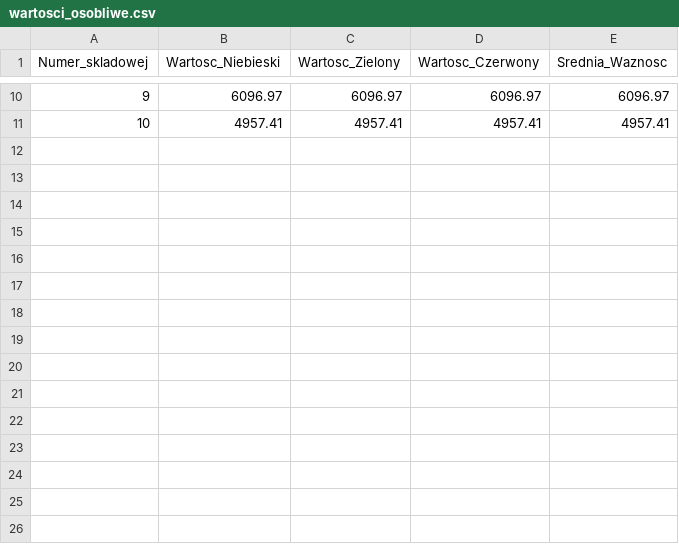
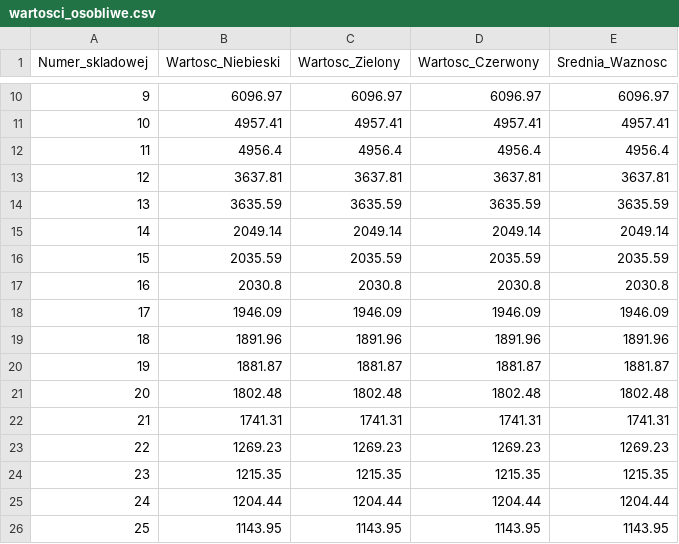
Before and after one commit to rafau-coding/ProjektAlgebra_SVD_PCA, a CSV file: maski_svd/pattern/wartosci_osobliwe.csv, drawn as a sheet; only a part is shown, gaps mark what is left out; the diff names each change by its address in the sheet, - before the commit and + after, or states it on an @@ line.

Commit message:
replace wartosci_osobliwe.csv

```diff
--- a/maski_svd/pattern/wartosci_osobliwe.csv
+++ b/maski_svd/pattern/wartosci_osobliwe.csv
+row 12: 11 | 4956.4 | 4956.4 | 4956.4 | 4956.4
+row 13: 12 | 3637.81 | 3637.81 | 3637.81 | 3637.81
+row 14: 13 | 3635.59 | 3635.59 | 3635.59 | 3635.59
+row 15: 14 | 2049.14 | 2049.14 | 2049.14 | 2049.14
+row 16: 15 | 2035.59 | 2035.59 | 2035.59 | 2035.59
+row 17: 16 | 2030.8 | 2030.8 | 2030.8 | 2030.8
+row 18: 17 | 1946.09 | 1946.09 | 1946.09 | 1946.09
+row 19: 18 | 1891.96 | 1891.96 | 1891.96 | 1891.96
+row 20: 19 | 1881.87 | 1881.87 | 1881.87 | 1881.87
+row 21: 20 | 1802.48 | 1802.48 | 1802.48 | 1802.48
+row 22: 21 | 1741.31 | 1741.31 | 1741.31 | 1741.31
+row 23: 22 | 1269.23 | 1269.23 | 1269.23 | 1269.23
+row 24: 23 | 1215.35 | 1215.35 | 1215.35 | 1215.35
+row 25: 24 | 1204.44 | 1204.44 | 1204.44 | 1204.44
+row 26: 25 | 1143.95 | 1143.95 | 1143.95 | 1143.95
```
